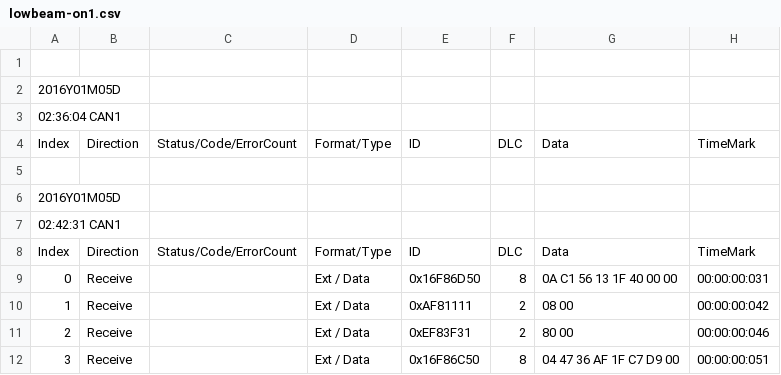
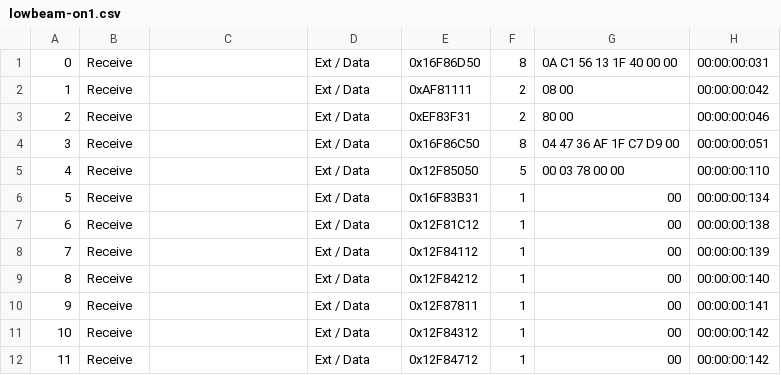
Before and after one commit to runtimeverification/rv-ecu, a CSV file: logs/demo/lowbeam-on1.csv, drawn as a sheet; only a part is shown; the shorter side is filled out with more unchanged rows.

```diff
--- a/logs/demo/lowbeam-on1.csv
+++ b/logs/demo/lowbeam-on1.csv
@@ -1,9 +1 @@
-
-2016Y01M05D
-02:36:04 CAN1
-Index,Direction,Status/Code/ErrorCount,Format/Type,ID,DLC,Data,TimeMark
-
-2016Y01M05D
-02:42:31 CAN1
-Index,Direction,Status/Code/ErrorCount,Format/Type,ID,DLC,Data,TimeMark
 0,Receive,,Ext / Data,0x16F86D50,8,0A  C1  56  13  1F  40  00  00  ,00:00:00:031,
```
Also changed, not shown: logs/demo/highbeam-pulse1.csv.
